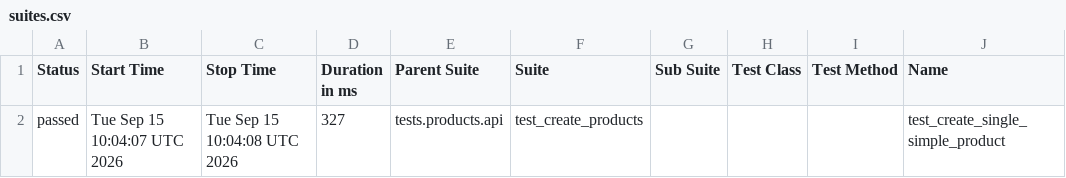
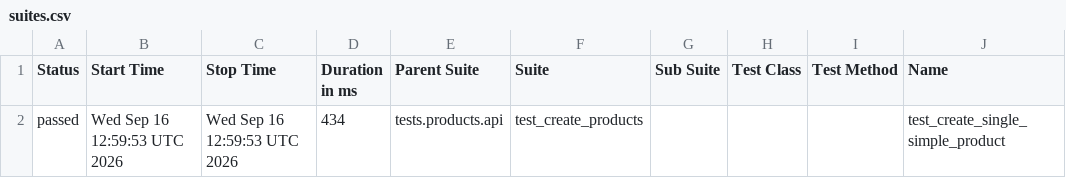
Before and after one commit to Kwakic/TestingWoocommerceAPI, a CSV file: products/smoke/data/suites.csv, drawn as a sheet; only a part is shown; the diff names each change by its address in the sheet, - before the commit and + after, or states it on an @@ line.

```diff
--- a/products/smoke/data/suites.csv
+++ b/products/smoke/data/suites.csv
-B2 (Start Time): Tue Sep 15 10:04:07 UTC 2026
+B2 (Start Time): Wed Sep 16 12:59:53 UTC 2026
-C2 (Stop Time): Tue Sep 15 10:04:08 UTC 2026
+C2 (Stop Time): Wed Sep 16 12:59:53 UTC 2026
-D2 (Duration in ms): 327
+D2 (Duration in ms): 434
```
Also changed, not shown: customers/smoke/data/suites.csv, 46 other files.
